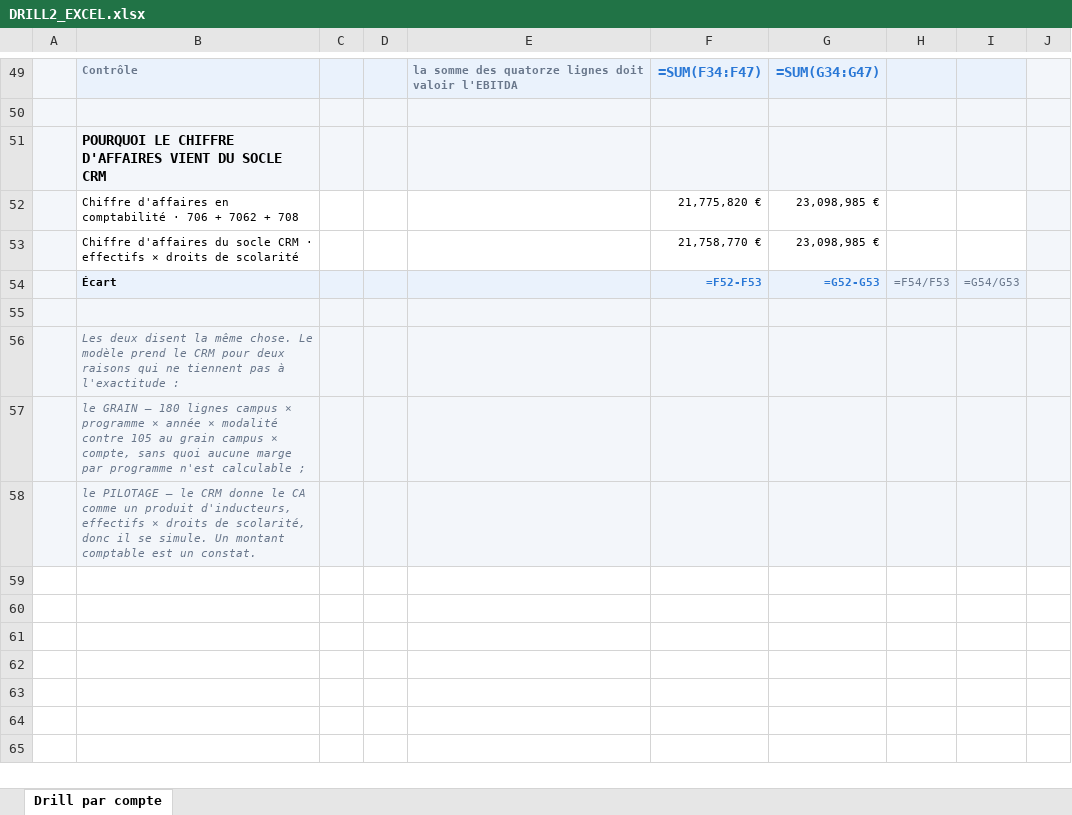
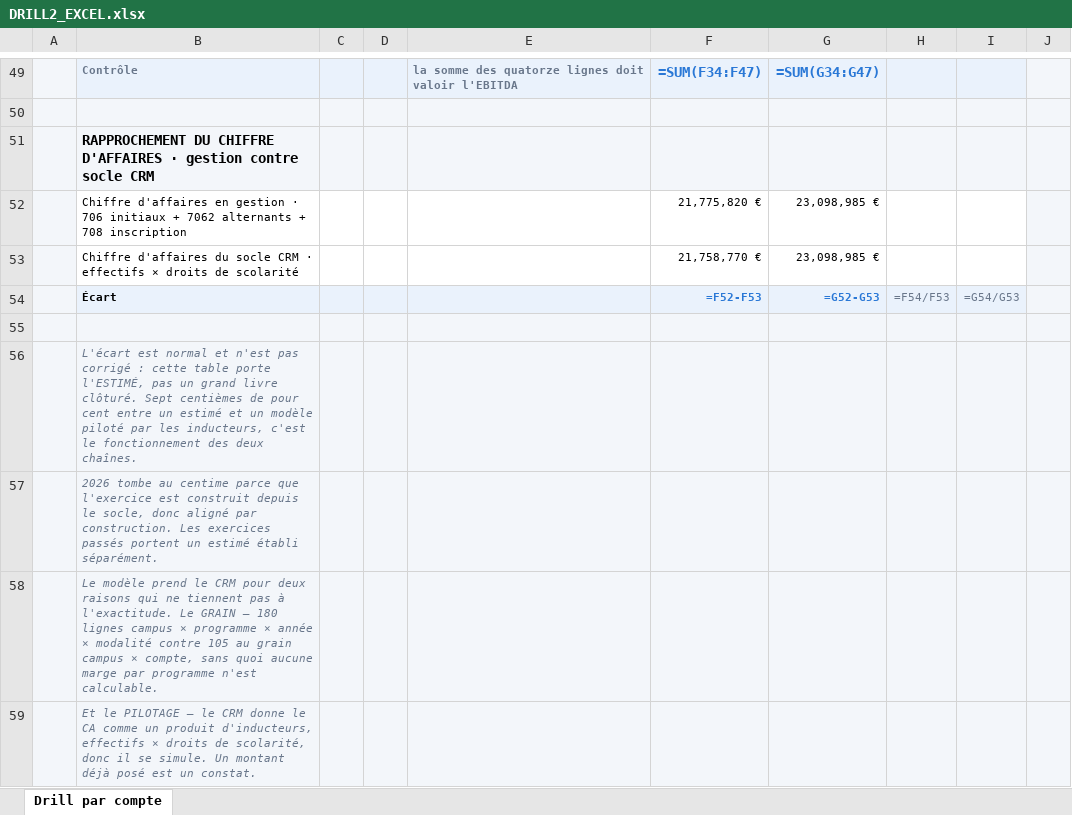
Before and after one commit to elmeziatims-art/demo5, an Excel workbook: eduservices/DRILL2_EXCEL.xlsx, sheet Drill par compte, drawn as a sheet; only a part is shown, gaps mark what is left out; values as stored, in another font and other column widths than the file's, no borders; formulas without a stored value are shown as written; charts and pictures and conditional formats not drawn; the diff names each change by its address in the sheet, - before the commit and + after, or states it on an @@ line.

```diff
--- a/eduservices/DRILL2_EXCEL.xlsx (sheet Drill par compte)
+++ b/eduservices/DRILL2_EXCEL.xlsx (sheet Drill par compte)
-B51: POURQUOI LE CHIFFRE D'AFFAIRES VIENT DU SOCLE CRM
+B51: RAPPROCHEMENT DU CHIFFRE D'AFFAIRES · gestion contre socle CRM
-B52: …d'affaires en comptabilité · 706 + 7062 + 708
+B52: …d'affaires en gestion · 706 initiaux + 7062 alternants + 708 inscription
-B56: Les deux disent la même chose. Le modèle prend le CRM pour deux raisons qui ne tiennent pas à l'exactitude :
+B56: L'écart est normal et n'est pas corrigé : cette table porte l'ESTIMÉ, pas un grand livre clôturé. Sept centièmes de pour cent entre un estimé et un modèle piloté par les inducteurs, c'est le fonctionnement des deux chaînes.
-B57: le GRAIN — 180 lignes campus × programme × année × modalité contre 105 au grain campus × compte, sans quoi aucune marge par programme n'est calculable ;
+B57: 2026 tombe au centime parce que l'exercice est construit depuis le socle, donc aligné par construction. Les exercices passés portent un estimé établi séparément.
-B58: le PILOTAGE — le CRM donne le CA comme un produit d'inducteurs, effectifs × droits de scolarité, donc il se simule. Un montant comptable est un constat.
+B58: Le modèle prend le CRM pour deux raisons qui ne tiennent pas à l'exactitude. Le GRAIN — 180 lignes campus × programme × année × modalité contre 105 au grain campus × compte, sans quoi aucune marge par programme n'est calculable.
+row 59:  | Et le PILOTAGE — le CRM donne le CA comme un produit d'inducteurs, effectifs × droits de scolarité, donc il se simule. Un montant déjà posé est un constat.
```
Also changed, not shown: 3 other files.
